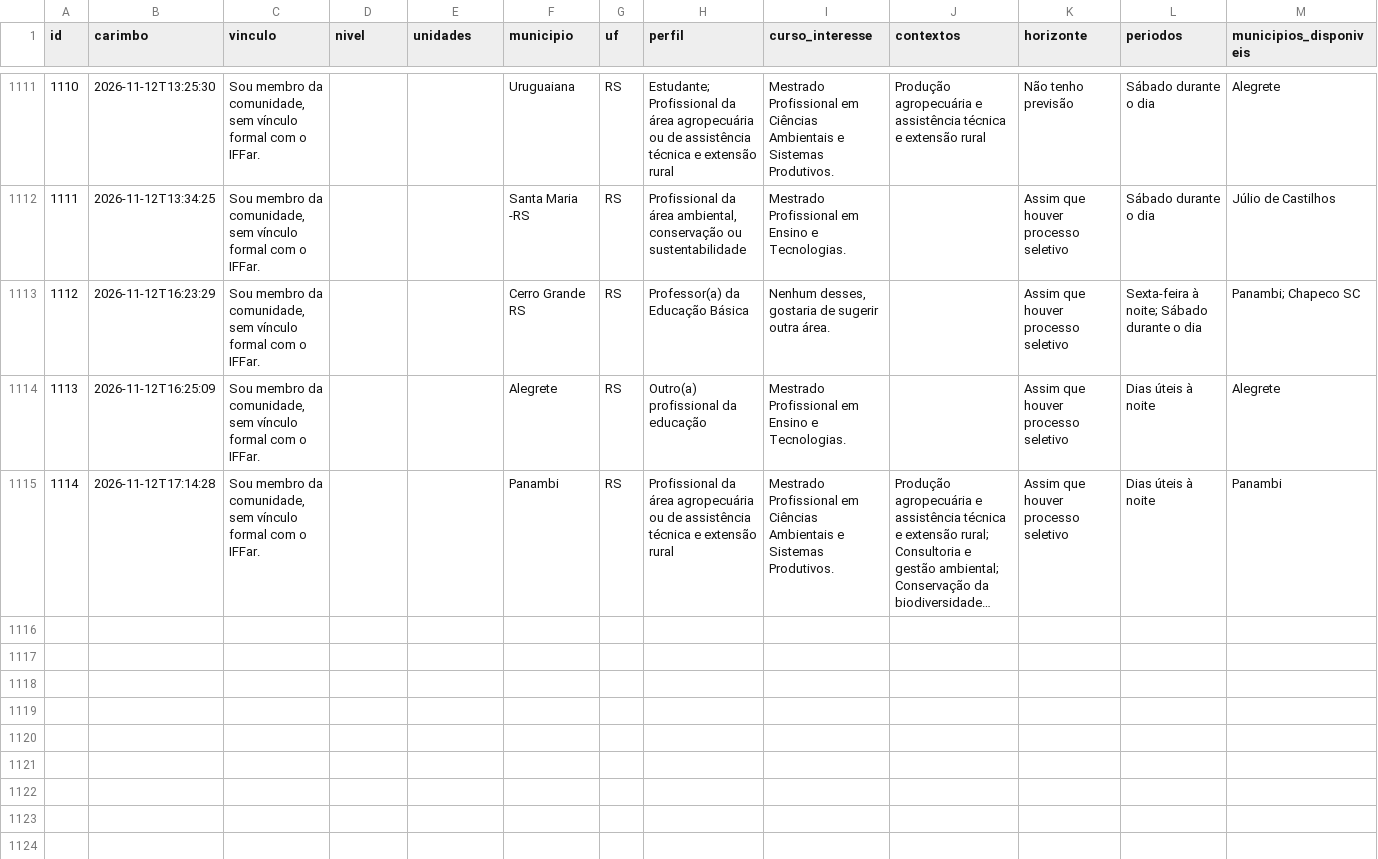
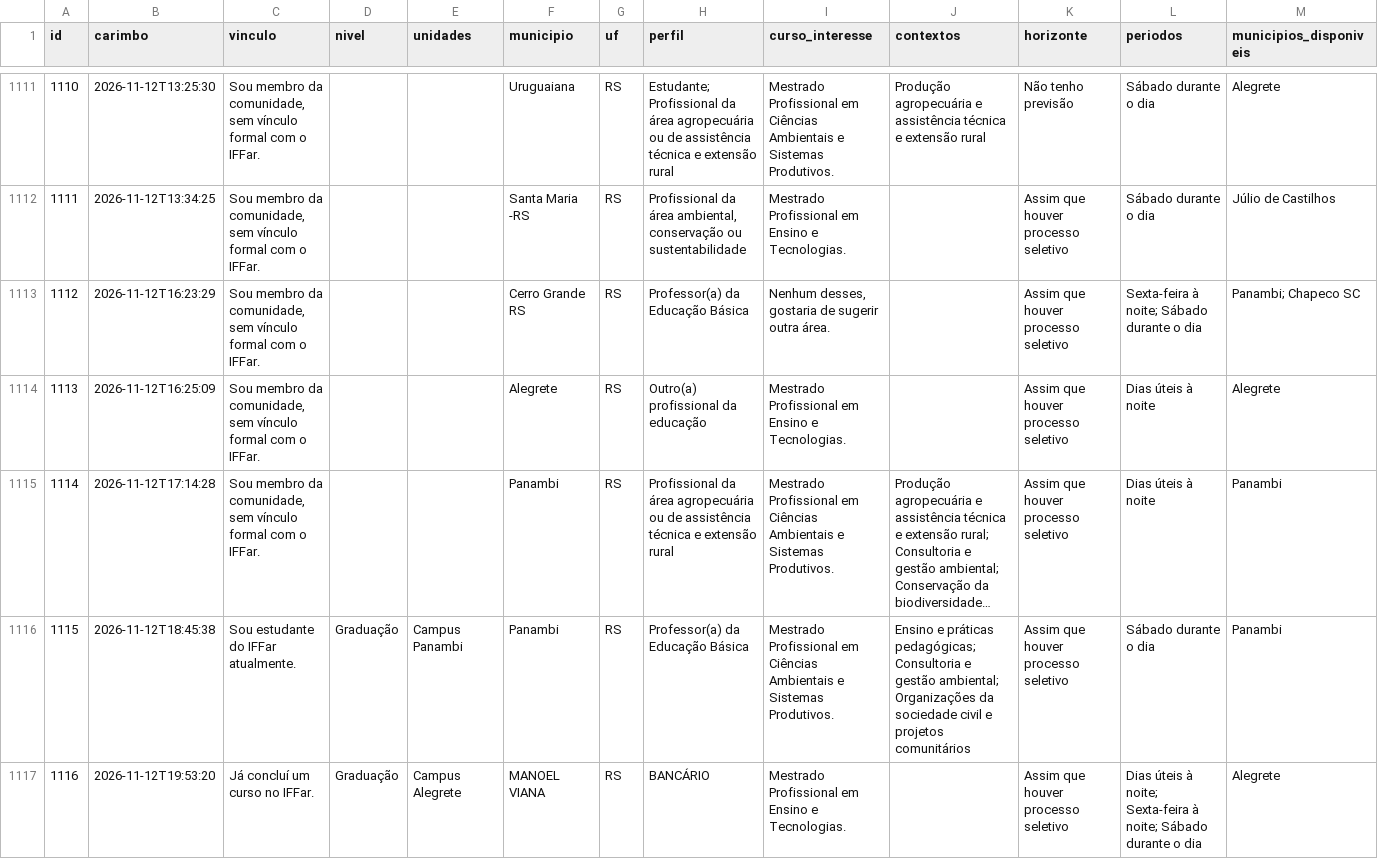
Before and after one commit to jalinegm/painel-demanda-mestrados, a CSV file: docs/dados/respostas.csv, drawn as a sheet; only a part is shown, gaps mark what is left out; long unchanged cells end in …; rows hold the shown columns only; the diff covers the shown part only; the diff names each change by its address in the sheet, - before the commit and + after, or states it on an @@ line.

```diff
--- a/docs/dados/respostas.csv
+++ b/docs/dados/respostas.csv
+row 1116: 1115 | 2026-11-12T18:45:38 | Sou estudante do IFFar atualmente. | Graduação | Campus Panambi | Panambi | RS | Professor(a) da Educação Básica | Mestrado Profissional em Ciências Ambientais e Sistemas Produtivos. | Ensino e práticas pedagógicas; Consultoria e gestão ambiental; Organizações da sociedade civil e projetos comunitários | Assim que houver processo seletivo | Sábado durante o dia | Panambi
+row 1117: 1116 | 2026-11-12T19:53:20 | Já concluí um curso no IFFar. | Graduação | Campus Alegrete | MANOEL VIANA | RS | BANCÁRIO | Mestrado Profissional em Ensino e Tecnologias. |  | Assim que houver processo seletivo | Dias úteis à noite; Sexta-feira à noite; Sábado durante o dia | Alegrete
```
Also changed, not shown: 2 added rows elsewhere in this file, 1 other file.
